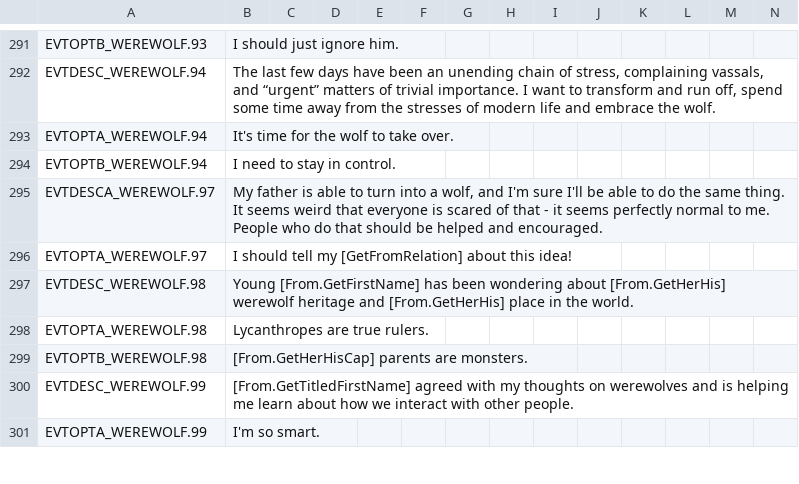
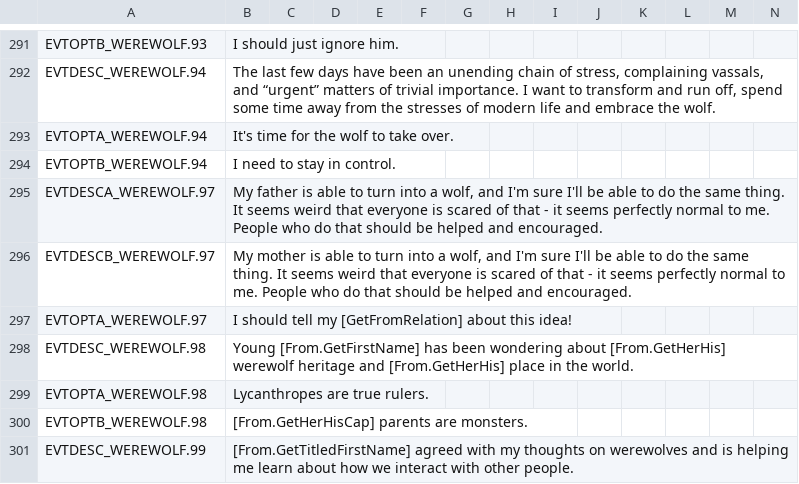
Before and after one commit to Leekoo/Mythos2, a CSV file: Mythos2/localisation/MythosWerewolves.csv, drawn as a sheet; only a part is shown, gaps mark what is left out; the shorter side is filled out with more unchanged rows; rows hold the shown columns only; the diff names each change by its address in the sheet, - before the commit and + after, or states it on an @@ line.

Commit message:
Added missing line for mother being a werewolf

```diff
--- a/Mythos2/localisation/MythosWerewolves.csv
+++ b/Mythos2/localisation/MythosWerewolves.csv
+row 296: EVTDESCB_WEREWOLF.97 | My mother is able to turn into a wolf, and I'm sure I'll be able to do the same thing. It seems weird that everyone is scared of that - it seems perfectly normal to me. People who do that should be helped and encouraged.
```
